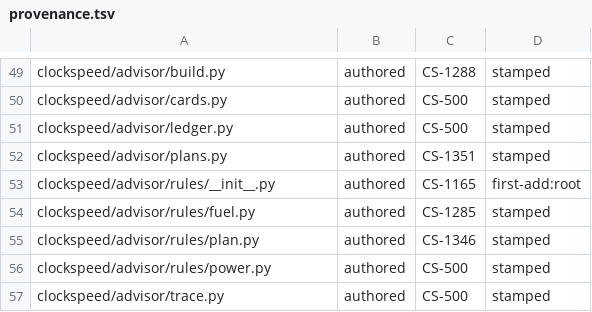
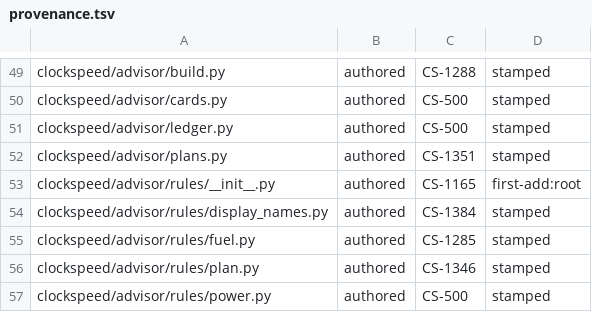
Before and after one commit to Remus3/ClockSpeed, a TSV file: tools/provenance.tsv, drawn as a sheet; only a part is shown, gaps mark what is left out; the shorter side is filled out with more unchanged rows.

Commit message:
fix(CS-1384): quote fuel card display names via one shared rule
Move the plan family's usable-name test, quoting and 64 character cap into advisor/rules/display_names.py; fuel.py now quotes a usable class or fuel name in tiers 1 and 2 and falls back to the key through the rejected alternative, its fixed reason naming every cause.

```diff
--- a/tools/provenance.tsv
+++ b/tools/provenance.tsv
@@ -53,2 +53,3 @@ clockspeed/advisor/plans.py	authored	CS-1351	stamped
 clockspeed/advisor/rules/__init__.py	authored	CS-1165	first-add:root
+clockspeed/advisor/rules/display_names.py	authored	CS-1384	stamped
 clockspeed/advisor/rules/fuel.py	authored	CS-1285	stamped
```
Also changed, not shown: 6 other files.
